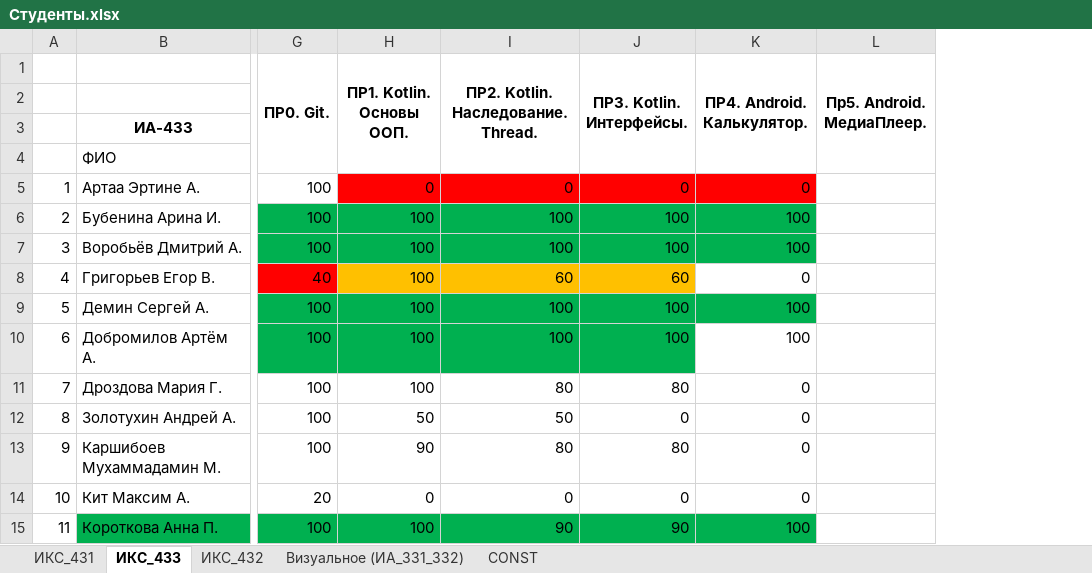
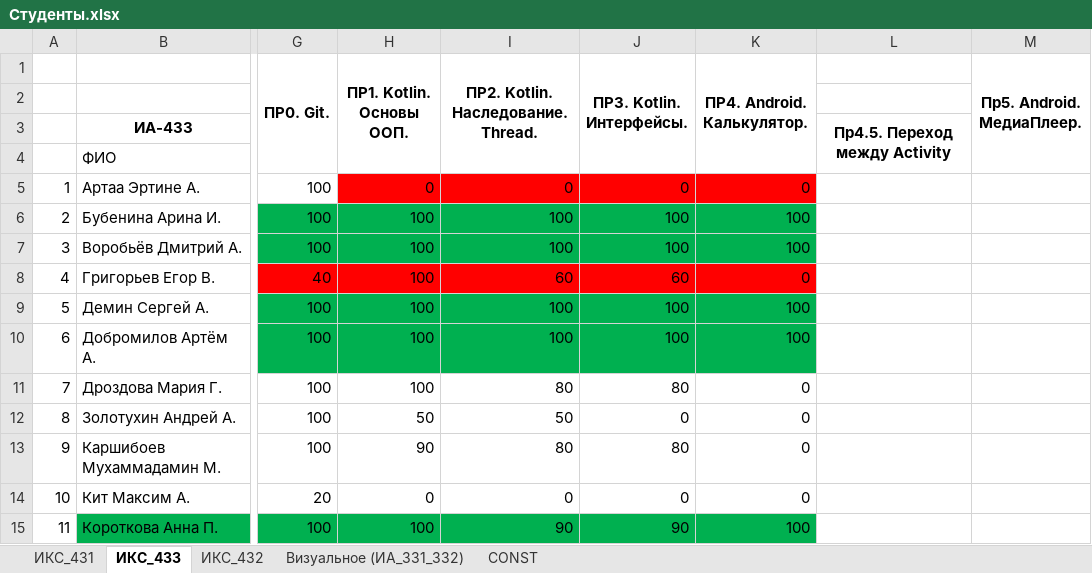
Before and after one commit to TelecomDep/notes, an Excel workbook: students/Студенты.xlsx, sheet ИКС_433, drawn as a sheet; only a part is shown, gaps mark what is left out; values as stored, in another font and other column widths than the file's, no borders; the diff covers the shown part only; the diff names each change by its address in the sheet, - before the commit and + after, or states it on an @@ line.

```diff
--- a/students/Студенты.xlsx (sheet ИКС_433)
+++ b/students/Студенты.xlsx (sheet ИКС_433)
+column L, row 3: Пр4.5. Переход между Activity
-H8:J8 fill: #FFC000
+H8:J8 fill: #FF0000
-K8 fill: none
+K8 fill: #FF0000
-K10 fill: none
+K10 fill: #00B050
```
Also changed, not shown: 30 added rows, 2 edited cells and cell formats elsewhere in this sheet.
